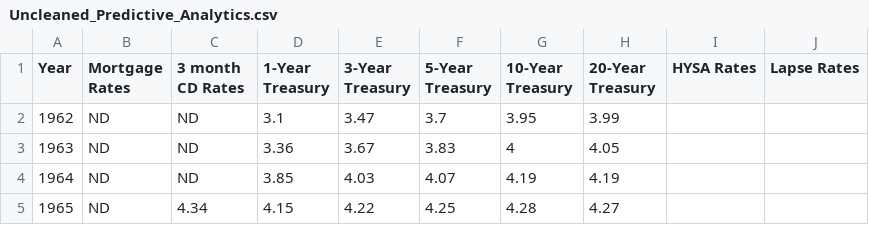
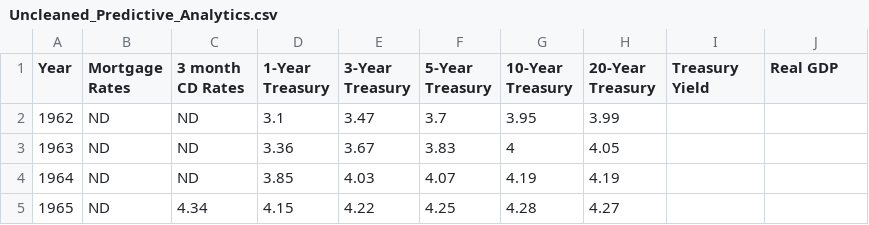
Before and after one commit to ajordonez/Lapse_Rate_GLM_Model, a CSV file: data/Uncleaned_Predictive_Analytics.csv, drawn as a sheet; only a part is shown.

Commit message:
Update Uncleaned_Predictive_Analytics.csv

```diff
--- a/data/Uncleaned_Predictive_Analytics.csv
+++ b/data/Uncleaned_Predictive_Analytics.csv
@@ -1,2 +1,2 @@
-Year,Mortgage Rates,3 month CD Rates,1-Year Treasury,3-Year Treasury,5-Year Treasury,10-Year Treasury,20-Year Treasury,HYSA Rates,Lapse Rates
+Year,Mortgage Rates,3 month CD Rates,1-Year Treasury,3-Year Treasury,5-Year Treasury,10-Year Treasury,20-Year Treasury,Treasury Yield,Real GDP
 1962,ND,ND,3.1,3.47,3.7,3.95,3.99,,
```
